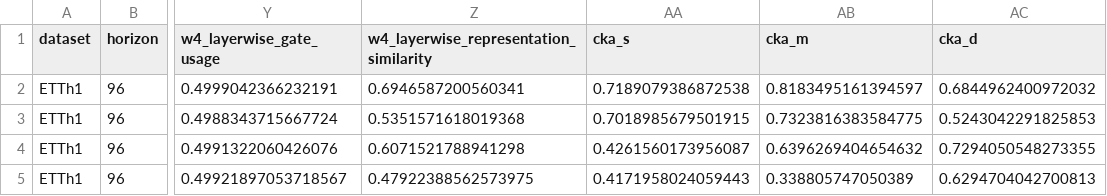
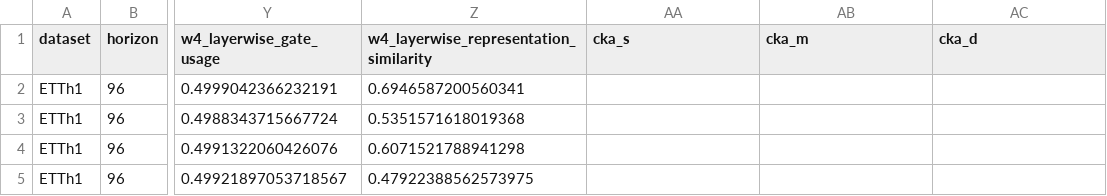
Before and after one commit to PolnareffPark/CTSF-W, a CSV file: results_test/results_W4.csv, drawn as a sheet; only a part is shown, gaps mark what is left out; the diff names each change by its address in the sheet, - before the commit and + after, or states it on an @@ line.

Commit message:
[UPDATE] test_single_experiments 재수행

```diff
--- a/results_test/results_W4.csv
+++ b/results_test/results_W4.csv
-AA2 (cka_s): 0.7189079386872538
+AA2 (cka_s): (empty)
-AB2 (cka_m): 0.8183495161394597
+AB2 (cka_m): (empty)
-AC2 (cka_d): 0.6844962400972032
+AC2 (cka_d): (empty)
-AA3 (cka_s): 0.7018985679501915
+AA3 (cka_s): (empty)
-AB3 (cka_m): 0.7323816383584775
+AB3 (cka_m): (empty)
-AC3 (cka_d): 0.5243042291825853
+AC3 (cka_d): (empty)
-AA4 (cka_s): 0.4261560173956087
+AA4 (cka_s): (empty)
-AB4 (cka_m): 0.6396269404654632
+AB4 (cka_m): (empty)
-AC4 (cka_d): 0.7294050548273355
+AC4 (cka_d): (empty)
-AA5 (cka_s): 0.4171958024059443
+AA5 (cka_s): (empty)
-AB5 (cka_m): 0.338805747050389
+AB5 (cka_m): (empty)
-AC5 (cka_d): 0.6294704042700813
+AC5 (cka_d): (empty)
```
Also changed, not shown: results_test/results_W1.csv, results_test/results_W1/ETTh1/cka_heatmap/cka_heatmap_summary.csv, 5 other files.
